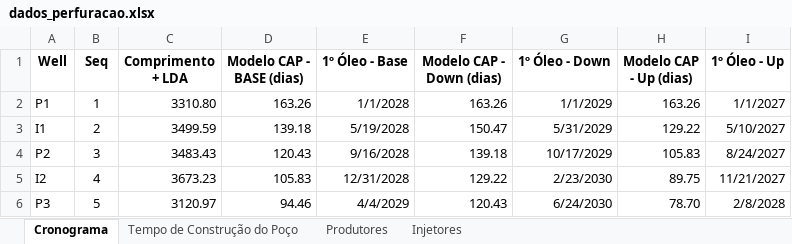
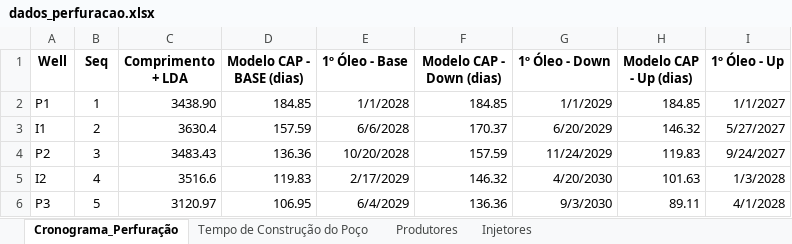
Before and after one commit to HygorCosta/Trabalho_AEPP, an Excel workbook: dados_perfuracao.xlsx, sheet Cronograma_Perfuração, drawn as a sheet; only a part is shown; values as stored, in another font and other column widths than the file's, no borders; the diff covers the shown part only; the diff names each change by its address in the sheet, - before the commit and + after, or states it on an @@ line.

Commit message:
Modificação do Cronograma
Cronograma de 02 meses

```diff
--- a/dados_perfuracao.xlsx (sheet Cronograma_Perfuração)
+++ b/dados_perfuracao.xlsx (sheet Cronograma_Perfuração)
-sheet tab: Cronograma
+sheet tab: Cronograma_Perfuração
-C2 (Comprimento + LDA): 3310.80
+C2 (Comprimento + LDA): 3438.90
-D2 (Modelo CAP - BASE (dias)): 163.26
+D2 (Modelo CAP - BASE (dias)): 184.85
-F2 (Modelo CAP - Down (dias)): 163.26
+F2 (Modelo CAP - Down (dias)): 184.85
-H2 (Modelo CAP - Up (dias)): 163.26
+H2 (Modelo CAP - Up (dias)): 184.85
-C3 (Comprimento + LDA): 3499.59
+C3 (Comprimento + LDA): 3630.4
-D3 (Modelo CAP - BASE (dias)): 139.18
+D3 (Modelo CAP - BASE (dias)): 157.59
-E3 (1º Óleo - Base): 5/19/2028
+E3 (1º Óleo - Base): 6/6/2028
-F3 (Modelo CAP - Down (dias)): 150.47
+F3 (Modelo CAP - Down (dias)): 170.37
-G3 (1º Óleo - Down): 5/31/2029
+G3 (1º Óleo - Down): 6/20/2029
-H3 (Modelo CAP - Up (dias)): 129.22
+H3 (Modelo CAP - Up (dias)): 146.32
-I3 (1º Óleo - Up): 5/10/2027
+I3 (1º Óleo - Up): 5/27/2027
-D4 (Modelo CAP - BASE (dias)): 120.43
+D4 (Modelo CAP - BASE (dias)): 136.36
-E4 (1º Óleo - Base): 9/16/2028
+E4 (1º Óleo - Base): 10/20/2028
-F4 (Modelo CAP - Down (dias)): 139.18
+F4 (Modelo CAP - Down (dias)): 157.59
-G4 (1º Óleo - Down): 10/17/2029
+G4 (1º Óleo - Down): 11/24/2029
-H4 (Modelo CAP - Up (dias)): 105.83
+H4 (Modelo CAP - Up (dias)): 119.83
-I4 (1º Óleo - Up): 8/24/2027
+I4 (1º Óleo - Up): 9/24/2027
-C5 (Comprimento + LDA): 3673.23
+C5 (Comprimento + LDA): 3516.6
-D5 (Modelo CAP - BASE (dias)): 105.83
+D5 (Modelo CAP - BASE (dias)): 119.83
-E5 (1º Óleo - Base): 12/31/2028
+E5 (1º Óleo - Base): 2/17/2029
-F5 (Modelo CAP - Down (dias)): 129.22
+F5 (Modelo CAP - Down (dias)): 146.32
-G5 (1º Óleo - Down): 2/23/2030
+G5 (1º Óleo - Down): 4/20/2030
-H5 (Modelo CAP - Up (dias)): 89.75
+H5 (Modelo CAP - Up (dias)): 101.63
-I5 (1º Óleo - Up): 11/21/2027
+I5 (1º Óleo - Up): 1/3/2028
-D6 (Modelo CAP - BASE (dias)): 94.46
+D6 (Modelo CAP - BASE (dias)): 106.95
-E6 (1º Óleo - Base): 4/4/2029
+E6 (1º Óleo - Base): 6/4/2029
-F6 (Modelo CAP - Down (dias)): 120.43
+F6 (Modelo CAP - Down (dias)): 136.36
-G6 (1º Óleo - Down): 6/24/2030
+G6 (1º Óleo - Down): 9/3/2030
-H6 (Modelo CAP - Up (dias)): 78.70
+H6 (Modelo CAP - Up (dias)): 89.11
-I6 (1º Óleo - Up): 2/8/2028
+I6 (1º Óleo - Up): 4/1/2028
```
Also changed, not shown: 146 edited cells elsewhere in this sheet, sheet Tempo de Construção do Poço, 5 other files.
